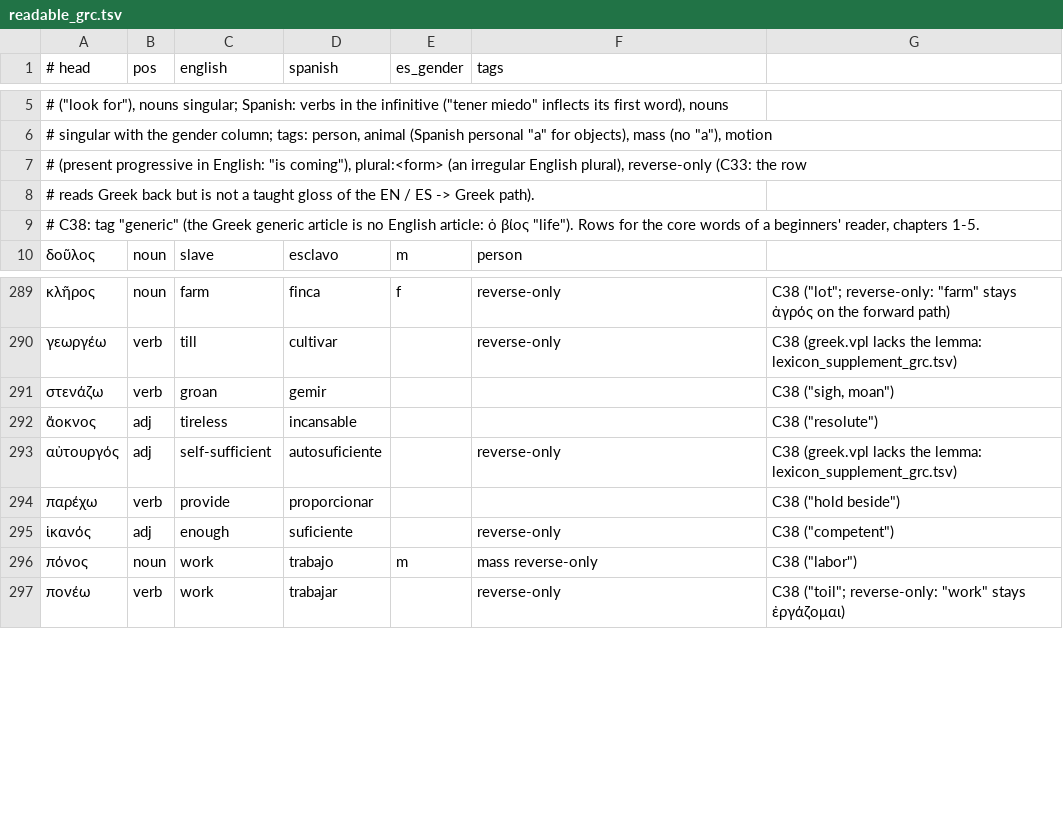
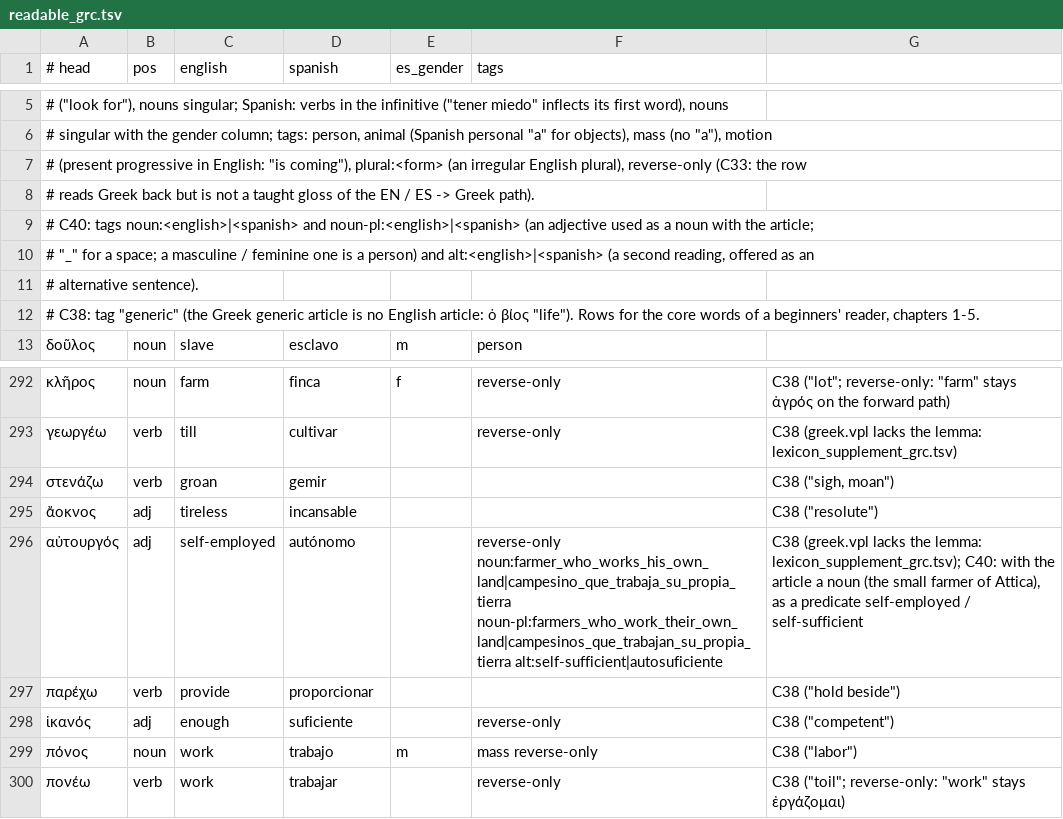
Before and after one commit to oldenKnight/vetusPoeta, a TSV file: data/curated/readable_grc.tsv, drawn as a sheet; only a part is shown, gaps mark what is left out.

```diff
--- a/data/curated/readable_grc.tsv
+++ b/data/curated/readable_grc.tsv
@@ -8,2 +8,5 @@
 # reads Greek back but is not a taught gloss of the EN / ES -> Greek path).
+# C40: tags noun:<english>|<spanish> and noun-pl:<english>|<spanish> (an adjective used as a noun with the article;
+# "_" for a space; a masculine / feminine one is a person) and alt:<english>|<spanish> (a second reading, offered as an
+# alternative sentence).
 # C38: tag "generic" (the Greek generic article is no English article: ὁ βίος "life"). Rows for the core words of a beginners' reader, chapters 1-5.
@@ -292,3 +295,3 @@
 ἄοκνος	adj	tireless	incansable			C38 ("resolute")
-αὐτουργός	adj	self-sufficient	autosuficiente		reverse-only	C38 (greek.vpl lacks the lemma: lexicon_supplement_grc.tsv)
+αὐτουργός	adj	self-employed	autónomo		reverse-only noun:farmer_who_works_his_own_land|campesino_que_trabaja_su_propia_tierra noun-pl:farmers_who_work_their_own_land|campesinos_que_trabajan_su_propia_tierra alt:self-sufficient|autosuficiente	C38 (greek.vpl lacks the lemma: lexicon_supplement_grc.tsv); C40: with the article a noun (the small farmer of Attica), as a predicate self-employed / self-sufficient
 παρέχω	verb	provide	proporcionar			C38 ("hold beside")
```
Also changed, not shown: data/curated/names_la.tsv, 21 other files.
